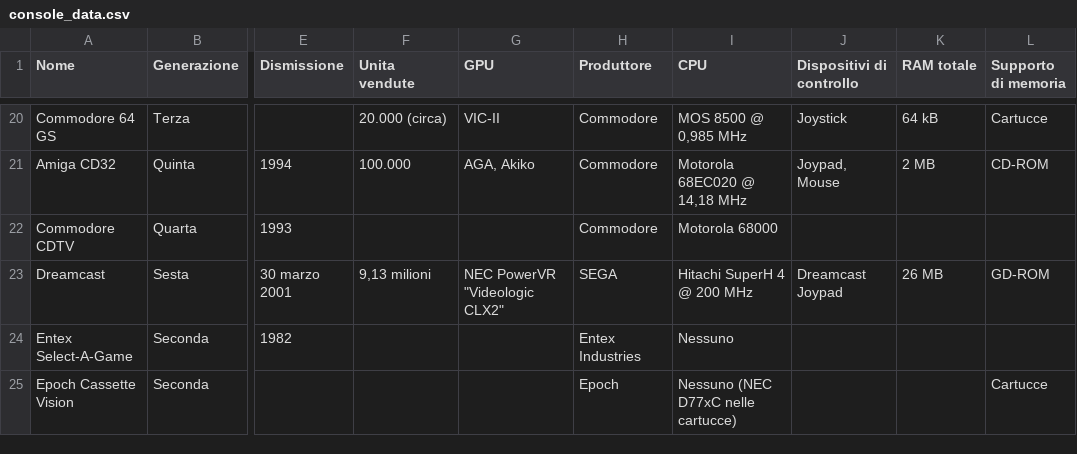
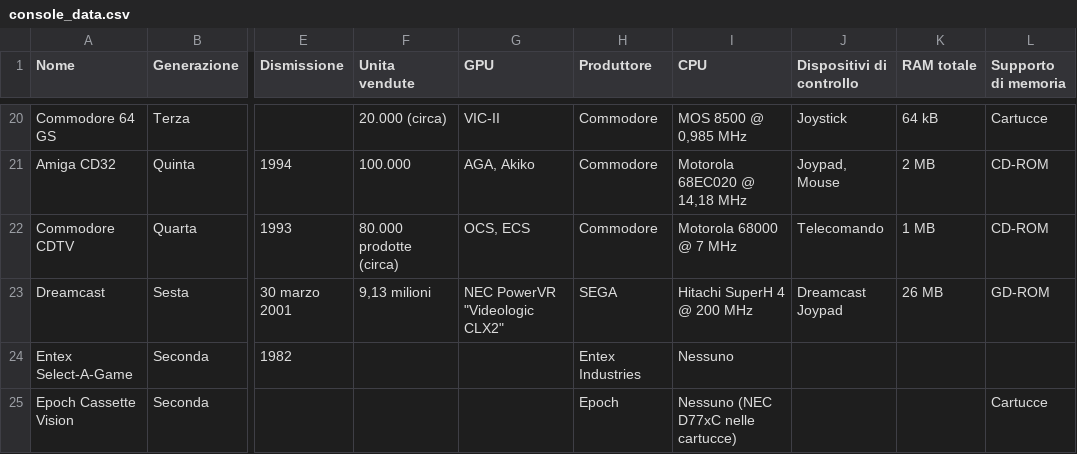
Before and after one commit to leandromacrini/WikiInfoGenerator, a CSV file: console_data.csv, drawn as a sheet; only a part is shown, gaps mark what is left out; the diff names each change by its address in the sheet, - before the commit and + after, or states it on an @@ line.

```diff
--- a/console_data.csv
+++ b/console_data.csv
-F22 (Unita vendute): (empty)
+F22 (Unita vendute): 80.000 prodotte (circa)
-G22 (GPU): (empty)
+G22 (GPU): OCS, ECS
-I22 (CPU): Motorola 68000
+I22 (CPU): Motorola 68000 @ 7 MHz
-J22 (Dispositivi di controllo): (empty)
+J22 (Dispositivi di controllo): Telecomando
-K22 (RAM totale): (empty)
+K22 (RAM totale): 1 MB
-L22 (Supporto di memoria): (empty)
+L22 (Supporto di memoria): CD-ROM
```
Also changed, not shown: 1 other file.
